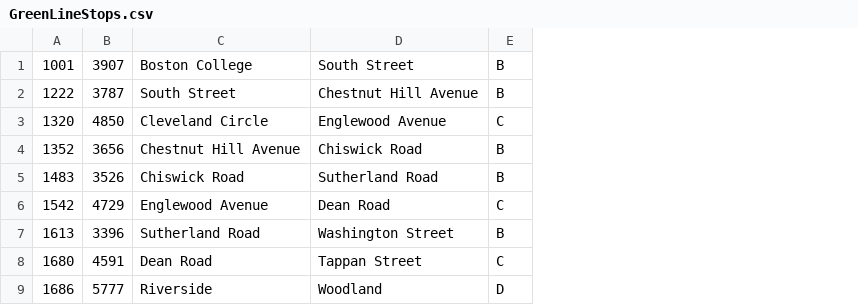
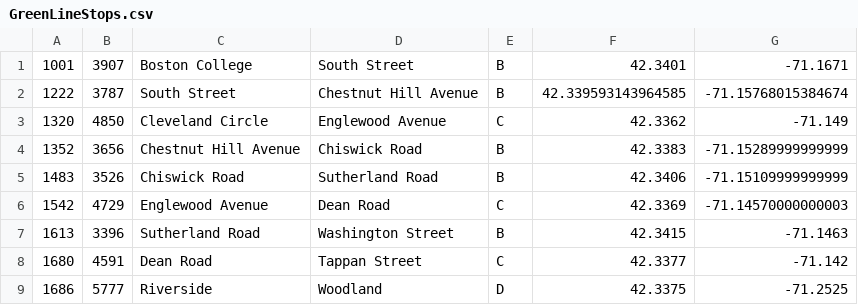
Before and after one commit to ZakirChaudry/MBTA_Comparison, a CSV file: GreenLineStops.csv, drawn as a sheet; only a part is shown; the diff names each change by its address in the sheet, - before the commit and + after, or states it on an @@ line.

```diff
--- a/GreenLineStops.csv
+++ b/GreenLineStops.csv
+column F, rows 1-9: 42.3401 | 42.339593143964585 | 42.3362 | 42.3383 | 42.3406 | 42.3369 | 42.3415 | 42.3377 | 42.3375
+column G, rows 1-9: -71.1671 | -71.15768015384674 | -71.149 | -71.15289999999999 | -71.15109999999999 | -71.14570000000003 | -71.1463 | -71.142 | -71.2525
```
Also changed, not shown: 1 other file.
